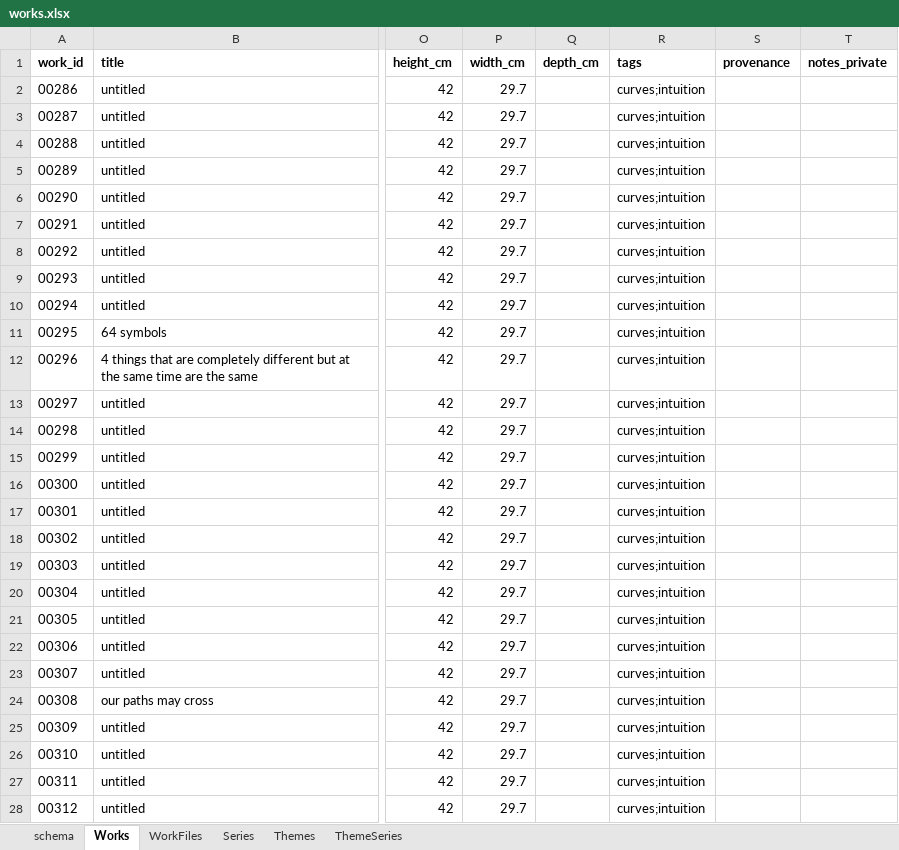
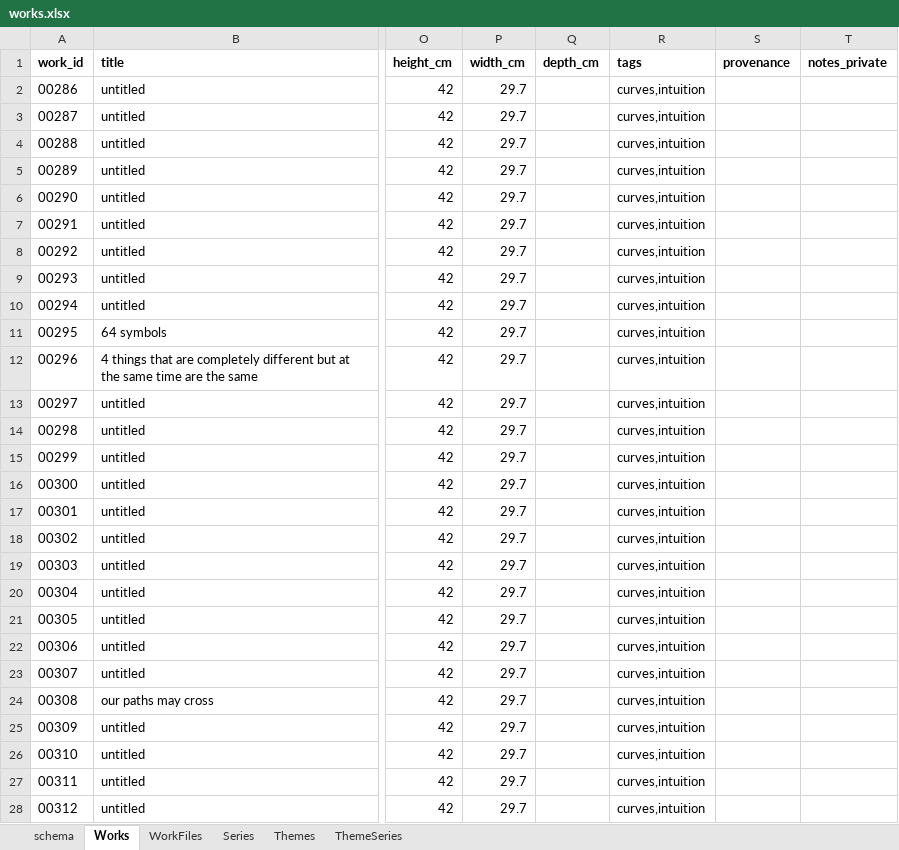
Before and after one commit to dotlineform/dotlineform-site, an Excel workbook: data/works.xlsx, sheet Works, drawn as a sheet; only a part is shown, gaps mark what is left out; values as stored, in another font and other column widths than the file's, no borders; the diff covers the shown part only; the diff names each change by its address in the sheet, - before the commit and + after, or states it on an @@ line.

Commit message:
changed tag delimiter from ; to ,

```diff
--- a/data/works.xlsx (sheet Works)
+++ b/data/works.xlsx (sheet Works)
-R2:R28 (tags): curves;intuition
+R2:R28 (tags): curves,intuition
```
Also changed, not shown: 31 edited cells elsewhere in this sheet.
